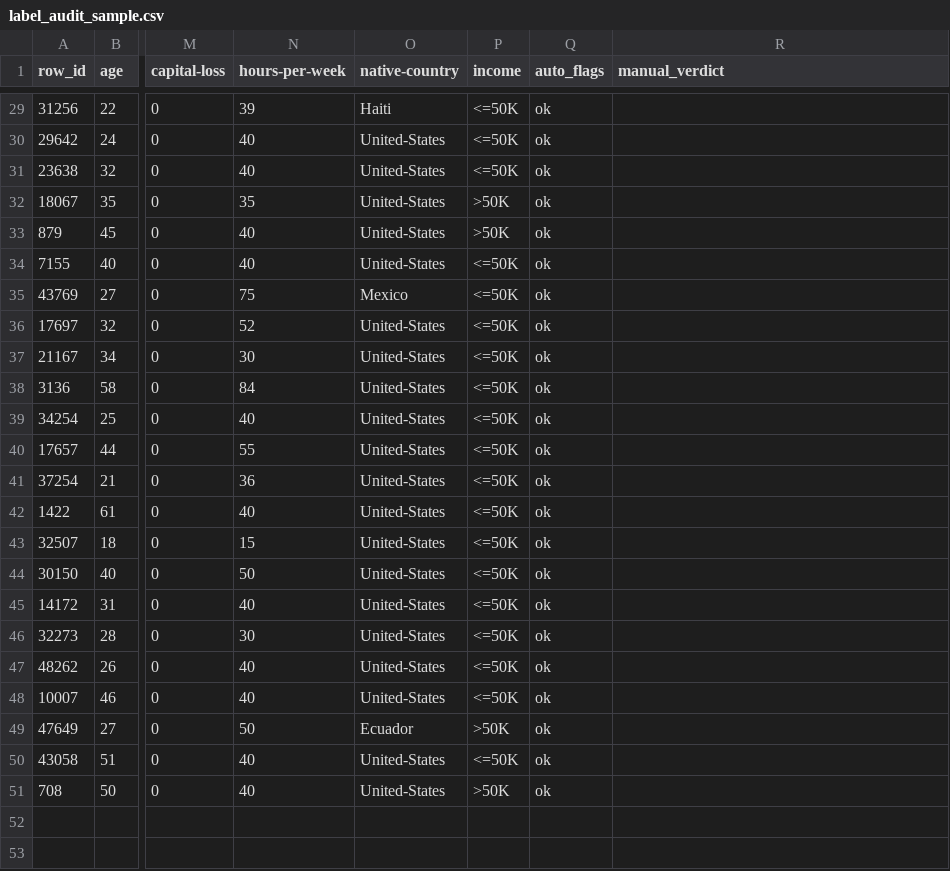
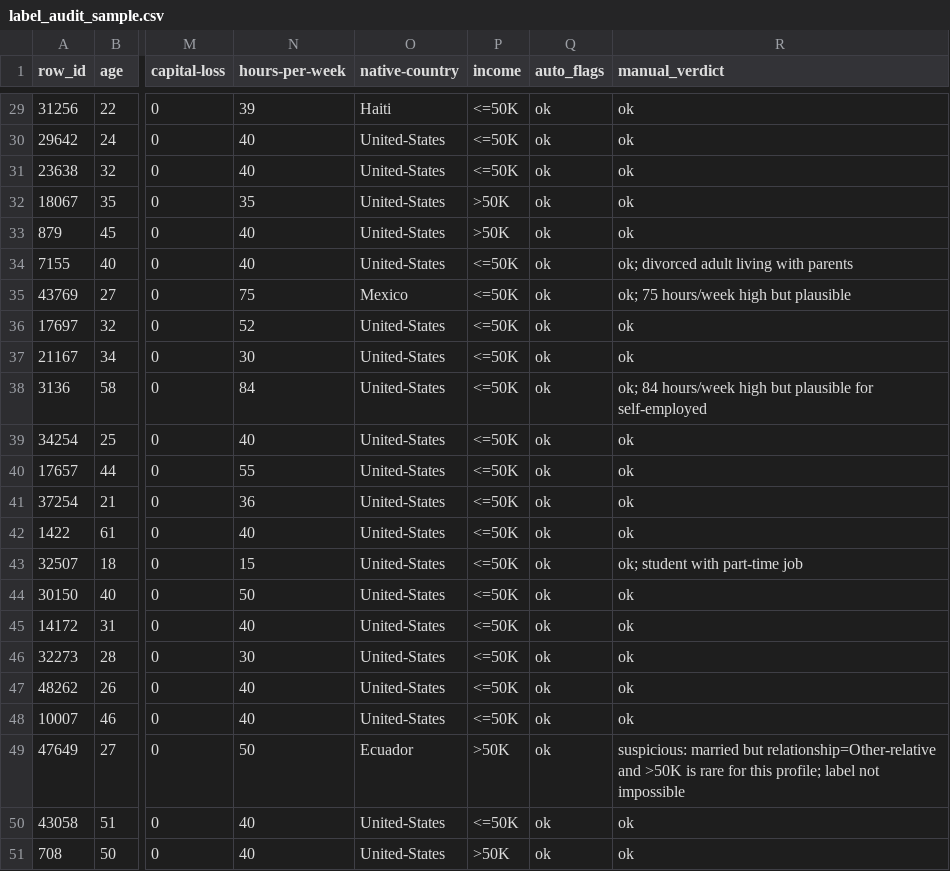
Before and after one commit to dastan73502/ml-systems-labs, a CSV file: lab04/results/label_audit_sample.csv, drawn as a sheet; only a part is shown, gaps mark what is left out; the diff covers the shown part only; the diff names each change by its address in the sheet, - before the commit and + after, or states it on an @@ line.

Commit message:
Lab 4: manual label check

```diff
--- a/lab04/results/label_audit_sample.csv
+++ b/lab04/results/label_audit_sample.csv
-R29:R33 (manual_verdict): (empty)
+R29:R33 (manual_verdict): ok
-R34 (manual_verdict): (empty)
+R34 (manual_verdict): ok; divorced adult living with parents
-R35 (manual_verdict): (empty)
+R35 (manual_verdict): ok; 75 hours/week high but plausible
-R36:R37 (manual_verdict): (empty)
+R36:R37 (manual_verdict): ok
-R38 (manual_verdict): (empty)
+R38 (manual_verdict): ok; 84 hours/week high but plausible for self-employed
-R39:R42 (manual_verdict): (empty)
+R39:R42 (manual_verdict): ok
-R43 (manual_verdict): (empty)
+R43 (manual_verdict): ok; student with part-time job
-R44:R48 (manual_verdict): (empty)
+R44:R48 (manual_verdict): ok
-R49 (manual_verdict): (empty)
+R49 (manual_verdict): suspicious: married but relationship=Other-relative and >50K is rare for this profile; label not impossible
-R50:R51 (manual_verdict): (empty)
+R50:R51 (manual_verdict): ok
```
Also changed, not shown: 27 edited cells elsewhere in this file.
